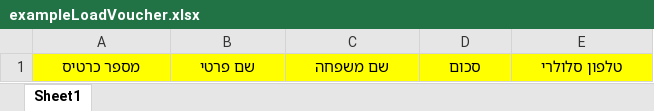
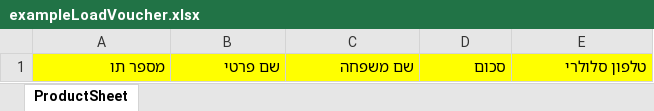
Before and after one commit to ElenaEidelman/multipassAngularPrj, an Excel workbook: src/assets/Files/exampleLoadVoucher.xlsx, sheet ProductSheet, drawn as a sheet; values as stored, in another font and other column widths than the file's, no borders; the diff names each change by its address in the sheet, - before the commit and + after, or states it on an @@ line.

```diff
--- a/src/assets/Files/exampleLoadVoucher.xlsx (sheet ProductSheet)
+++ b/src/assets/Files/exampleLoadVoucher.xlsx (sheet ProductSheet)
-sheet tab: Sheet1
+sheet tab: ProductSheet
-A1: מספר כרטיס
+A1: מספר תו
@@ A1:E1 bold: on → off, alignment: center → right @@
```
Also changed, not shown: 22 other files.
